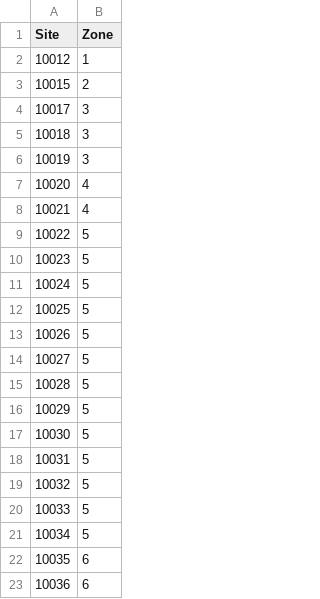
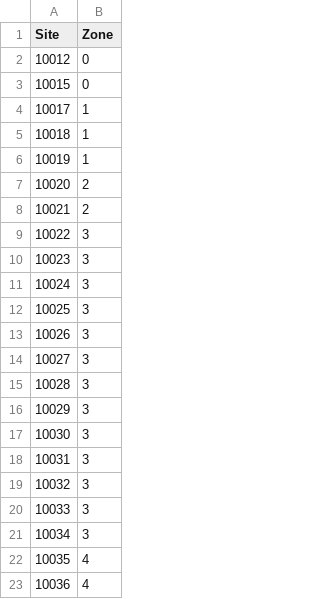
Before and after one commit to shabarekjpcl/-ITS_NJDOT, a CSV file: TOD/Zones.csv, drawn as a sheet.

Commit message:
Update Zones.csv

```diff
--- a/TOD/Zones.csv
+++ b/TOD/Zones.csv
@@ -1,23 +1,23 @@
 Site,Zone
-10012,1
-10015,2
-10017,3
-10018,3
-10019,3
-10020,4
-10021,4
-10022,5
-10023,5
-10024,5
-10025,5
-10026,5
-10027,5
-10028,5
-10029,5
-10030,5
-10031,5
-10032,5
-10033,5
-10034,5
-10035,6
-10036,6
+10012,0
+10015,0
+10017,1
+10018,1
+10019,1
+10020,2
+10021,2
+10022,3
+10023,3
+10024,3
+10025,3
+10026,3
+10027,3
+10028,3
+10029,3
+10030,3
+10031,3
+10032,3
+10033,3
+10034,3
+10035,4
+10036,4
```
